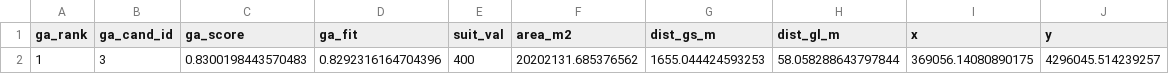
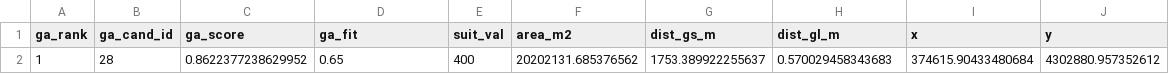
Before and after one commit to zhaoruizhe81-bot/baoding-lianchi-logistics-site-selection, a CSV file: artifacts/latest/best_site.csv, drawn as a sheet.

Commit message:
chore: update multiobjective site selection outputs

```diff
--- a/artifacts/latest/best_site.csv
+++ b/artifacts/latest/best_site.csv
@@ -1,2 +1,2 @@
 ga_rank,ga_cand_id,ga_score,ga_fit,suit_val,area_m2,dist_gs_m,dist_gl_m,x,y
-1,3,0.8300198443570483,0.8292316164704396,400,20202131.685376562,1655.044424593253,58.058288643797844,369056.14080890175,4296045.514239257
+1,28,0.8622377238629952,0.65,400,20202131.685376562,1753.389922255637,0.570029458343683,374615.90433480684,4302880.957352612
```
Also changed, not shown: 8 other files.
